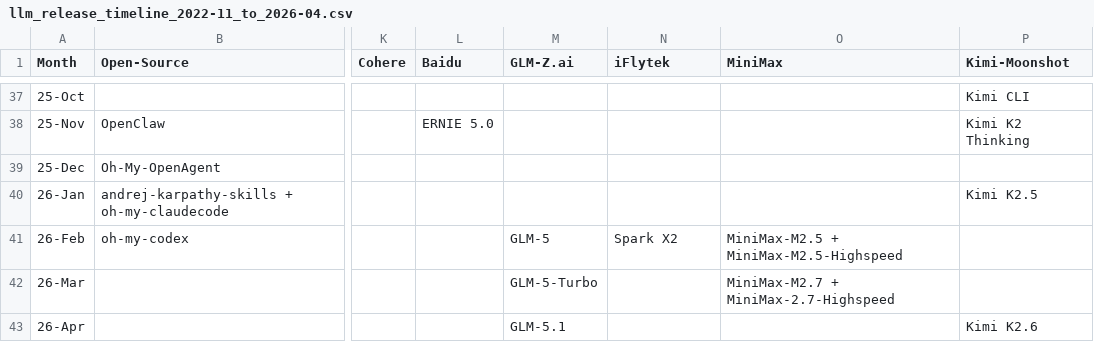
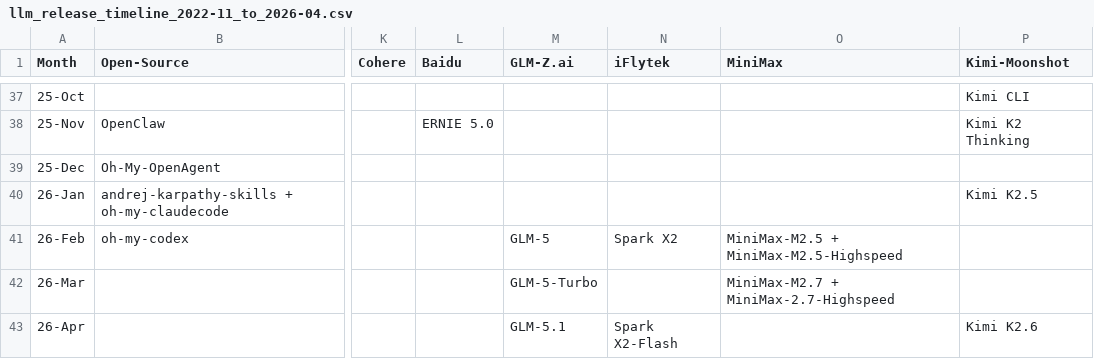
Before and after one commit to Physics-Lee/Monthly_Table_of_LLM_Releasing, a CSV file: llm_release_timeline_2022-11_to_2026-04.csv, drawn as a sheet; only a part is shown, gaps mark what is left out; the diff names each change by its address in the sheet, - before the commit and + after, or states it on an @@ line.

Commit message:
update kling links; add spark x2 flash

```diff
--- a/llm_release_timeline_2022-11_to_2026-04.csv
+++ b/llm_release_timeline_2022-11_to_2026-04.csv
-N43 (iFlytek): (empty)
+N43 (iFlytek): Spark X2-Flash
```
Also changed, not shown: 3 other files.
